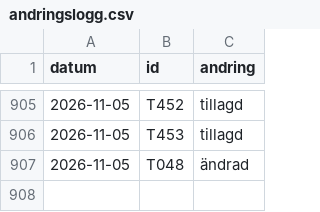
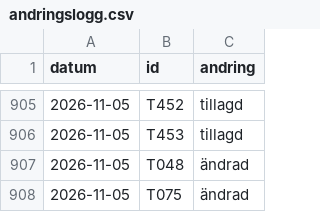
Before and after one commit to LeoLevenius/kungliga-ordnar, a CSV file: data/andringslogg.csv, drawn as a sheet; only a part is shown, gaps mark what is left out; the diff names each change by its address in the sheet, - before the commit and + after, or states it on an @@ line.

```diff
--- a/data/andringslogg.csv
+++ b/data/andringslogg.csv
+row 908: 2026-11-05 | T075 | ändrad
```
Also changed, not shown: data/tilldelningar.csv.
